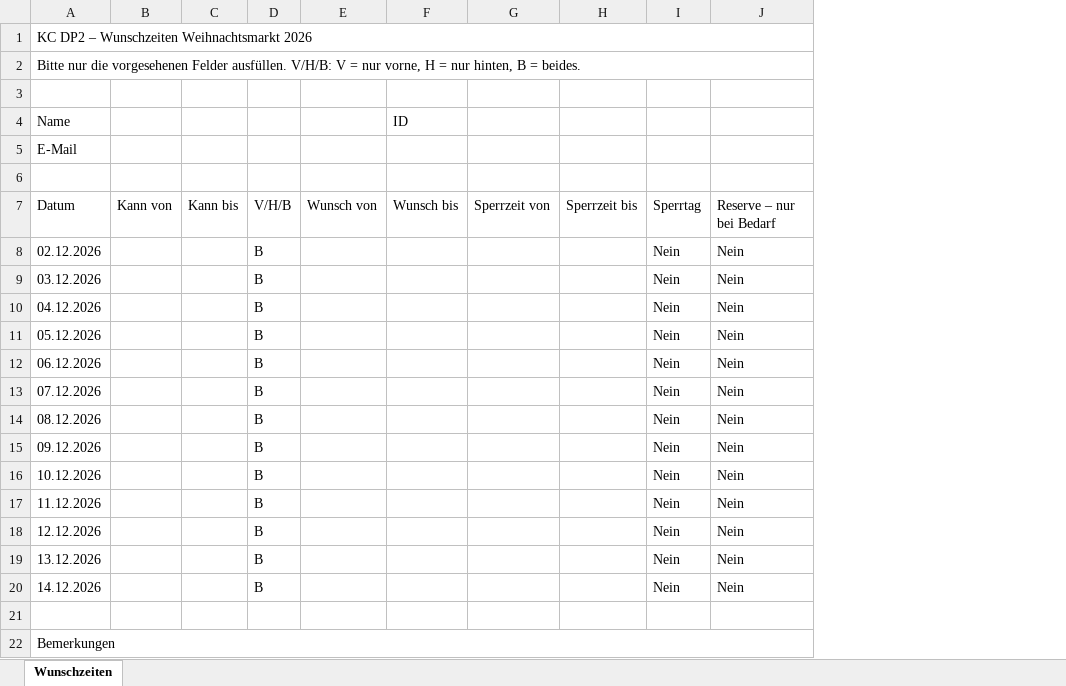
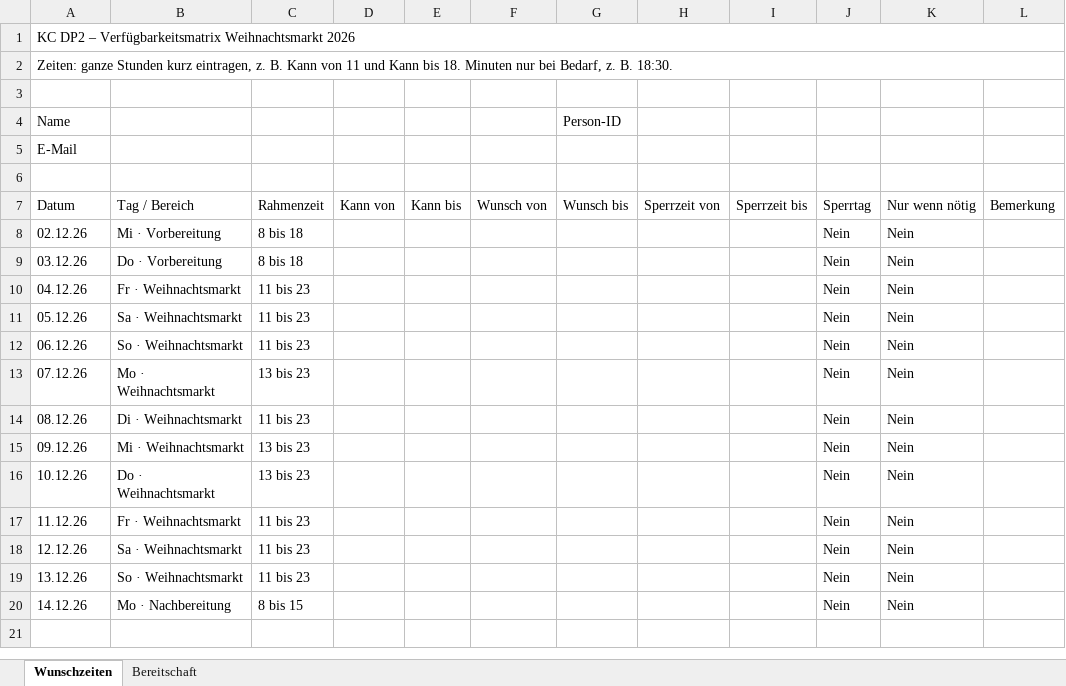
Before and after one commit to Sire65/Dienstplan, an Excel workbook: release/v0.19.55/site/templates/KC_DP2_Wunschzeiten_Vorlage_Weihnachtsmarkt_2026.xlsx, sheet Wunschzeiten, drawn as a sheet; values as stored, in another font and other column widths than the file's, no cell formats; removed rows and columns are numbered as before the commit, all else as after; the diff names each change by its address in the sheet, - before the commit and + after, or states it on an @@ line.

Commit message:
DP2: Word-Matrix mit QR und Excel-Vorlage übernehmen

```diff
--- a/release/v0.19.55/site/templates/KC_DP2_Wunschzeiten_Vorlage_Weihnachtsmarkt_2026.xlsx (sheet Wunschzeiten)
+++ b/release/v0.19.55/site/templates/KC_DP2_Wunschzeiten_Vorlage_Weihnachtsmarkt_2026.xlsx (sheet Wunschzeiten)
+sheet tab: Bereitschaft
+column B (Tag / Bereich), rows 8-20: Mi · Vorbereitung | Do · Vorbereitung | Fr · Weihnachtsmarkt | Sa · Weihnachtsmarkt | So · Weihnachtsmarkt | Mo · Weihnachtsmarkt | Di · Weihnachtsmarkt | Mi · Weihnachtsmarkt | Do · Weihnachtsmarkt | Fr · Weihnachtsmarkt | Sa · Weihnachtsmarkt | So · Weihnachtsmarkt | Mo · Nachbereitung
+column C (Rahmenzeit), rows 8-20: 8 bis 18 | 8 bis 18 | 11 bis 23 | 11 bis 23 | 11 bis 23 | 13 bis 23 | 11 bis 23 | 13 bis 23 | 13 bis 23 | 11 bis 23 | 11 bis 23 | 11 bis 23 | 8 bis 15
-column D (V/H/B), rows 8-20: all B
+column L (Bemerkung), empty
-A1 (Datum): …DP2 – Wunschzeiten Weihnachtsmarkt 2026
+A1 (Datum): …DP2 – Verfügbarkeitsmatrix Weihnachtsmarkt 2026
-A2 (Datum): Bitte nur die vorgesehenen Felder ausfüllen. V/H/B: V = nur vorne, H = nur hinten, B = beides.
+A2 (Datum): Zeiten: ganze Stunden kurz eintragen, z. B. Kann von 11 und Kann bis 18. Minuten nur bei Bedarf, z. B. 18:30.
-G4 (Wunsch bis): ID
+G4 (Wunsch bis): Person-ID
-K7: Reserve – nur bei Bedarf
+K7: Nur wenn nötig
-A8 (Datum): 02.12.2026
+A8 (Datum): 02.12.26
-A9 (Datum): 03.12.2026
+A9 (Datum): 03.12.26
-A10 (Datum): 04.12.2026
+A10 (Datum): 04.12.26
-A11 (Datum): 05.12.2026
+A11 (Datum): 05.12.26
-A12 (Datum): 06.12.2026
+A12 (Datum): 06.12.26
-A13 (Datum): 07.12.2026
+A13 (Datum): 07.12.26
-A14 (Datum): 08.12.2026
+A14 (Datum): 08.12.26
-A15 (Datum): 09.12.2026
+A15 (Datum): 09.12.26
-A16 (Datum): 10.12.2026
+A16 (Datum): 10.12.26
-A17 (Datum): 11.12.2026
+A17 (Datum): 11.12.26
-A18 (Datum): 12.12.2026
+A18 (Datum): 12.12.26
-A19 (Datum): 13.12.2026
+A19 (Datum): 13.12.26
-A20 (Datum): 14.12.2026
+A20 (Datum): 14.12.26
-row 21: (empty)
-row 22: Bemerkungen
```
Also changed, not shown: cell formats, 5 other files.
